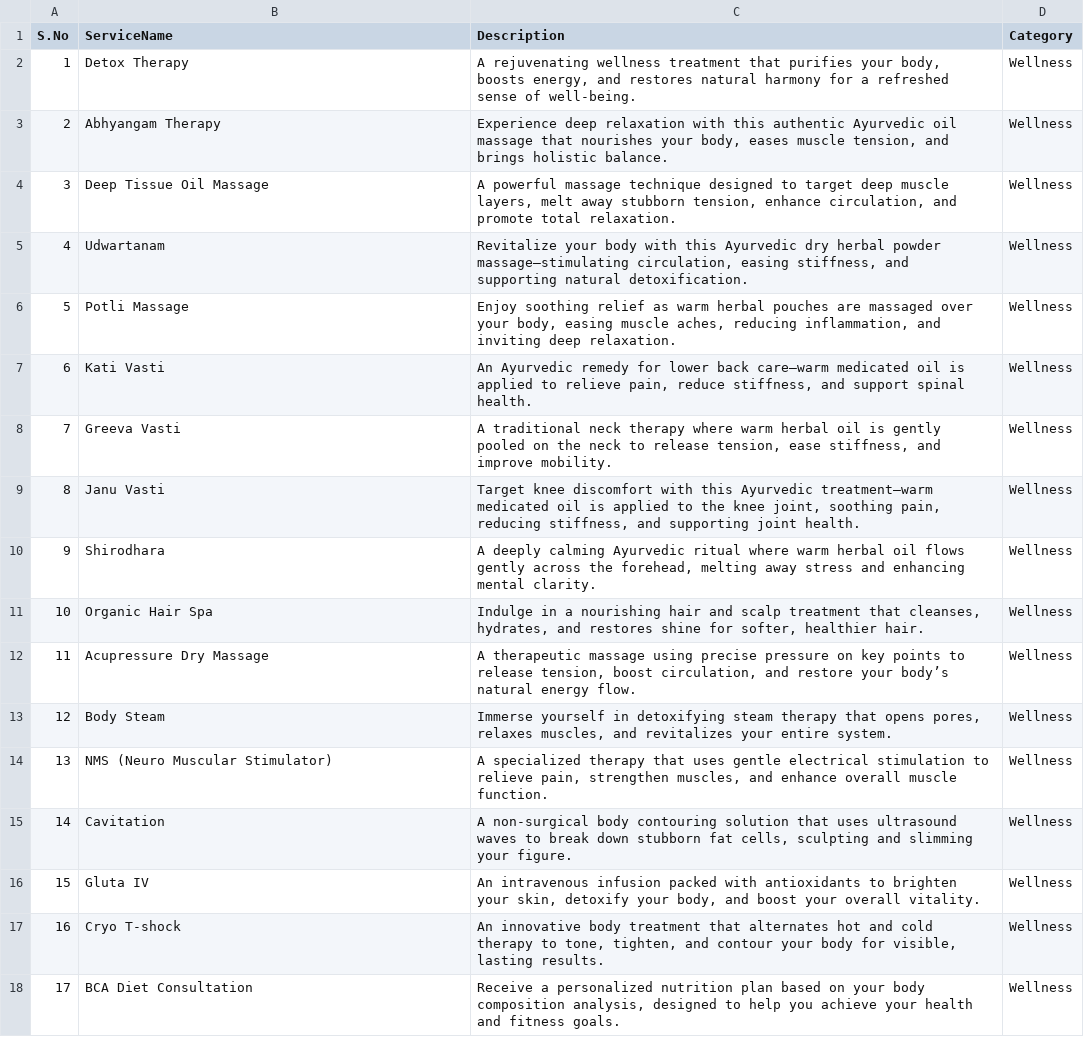
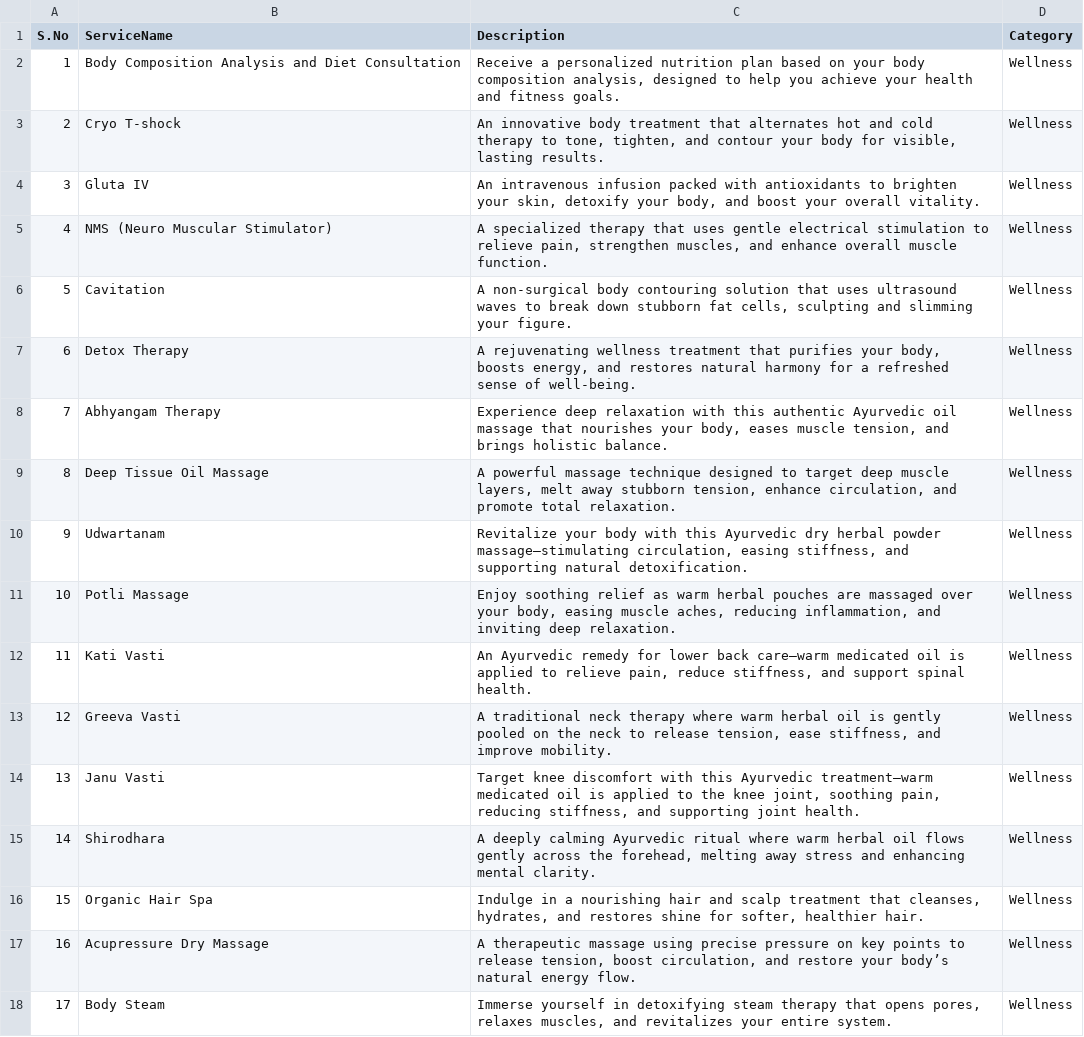
Before and after one commit to techsmartjsk/Qulime, a CSV file: src/assets/data/wellness_services.csv, drawn as a sheet.

```diff
--- a/src/assets/data/wellness_services.csv
+++ b/src/assets/data/wellness_services.csv
@@ -1,18 +1,18 @@
 S.No,ServiceName,Description,Category
-1,Detox Therapy,"A rejuvenating wellness treatment that purifies your body, boosts energy, and restores natural harmony for a refreshed sense of well-being.",Wellness
-2,Abhyangam Therapy,"Experience deep relaxation with this authentic Ayurvedic oil massage that nourishes your body, eases muscle tension, and brings holistic balance.",Wellness
-3,Deep Tissue Oil Massage,"A powerful massage technique designed to target deep muscle layers, melt away stubborn tension, enhance circulation, and promote total relaxation.",Wellness
-4,Udwartanam,"Revitalize your body with this Ayurvedic dry herbal powder massage—stimulating circulation, easing stiffness, and supporting natural detoxification.",Wellness
-5,Potli Massage,"Enjoy soothing relief as warm herbal pouches are massaged over your body, easing muscle aches, reducing inflammation, and inviting deep relaxation.",Wellness
-6,Kati Vasti,"An Ayurvedic remedy for lower back care—warm medicated oil is applied to relieve pain, reduce stiffness, and support spinal health.",Wellness
-7,Greeva Vasti,"A traditional neck therapy where warm herbal oil is gently pooled on the neck to release tension, ease stiffness, and improve mobility.",Wellness
-8,Janu Vasti,"Target knee discomfort with this Ayurvedic treatment—warm medicated oil is applied to the knee joint, soothing pain, reducing stiffness, and supporting joint health.",Wellness
-9,Shirodhara,"A deeply calming Ayurvedic ritual where warm herbal oil flows gently across the forehead, melting away stress and enhancing mental clarity.",Wellness
-10,Organic Hair Spa,"Indulge in a nourishing hair and scalp treatment that cleanses, hydrates, and restores shine for softer, healthier hair.",Wellness
-11,Acupressure Dry Massage,"A therapeutic massage using precise pressure on key points to release tension, boost circulation, and restore your body’s natural energy flow.",Wellness
-12,Body Steam,"Immerse yourself in detoxifying steam therapy that opens pores, relaxes muscles, and revitalizes your entire system.",Wellness
-13,NMS (Neuro Muscular Stimulator),"A specialized therapy that uses gentle electrical stimulation to relieve pain, strengthen muscles, and enhance overall muscle function.",Wellness
-14,Cavitation,"A non-surgical body contouring solution that uses ultrasound waves to break down stubborn fat cells, sculpting and slimming your figure.",Wellness
-15,Gluta IV,"An intravenous infusion packed with antioxidants to brighten your skin, detoxify your body, and boost your overall vitality.",Wellness
-16,Cryo T-shock,"An innovative body treatment that alternates hot and cold therapy to tone, tighten, and contour your body for visible, lasting results.",Wellness
-17,BCA Diet Consultation,"Receive a personalized nutrition plan based on your body composition analysis, designed to help you achieve your health and fitness goals.",Wellness
+1,Body Composition Analysis and Diet Consultation,"Receive a personalized nutrition plan based on your body composition analysis, designed to help you achieve your health and fitness goals.",Wellness
+2,Cryo T-shock,"An innovative body treatment that alternates hot and cold therapy to tone, tighten, and contour your body for visible, lasting results.",Wellness
+3,Gluta IV,"An intravenous infusion packed with antioxidants to brighten your skin, detoxify your body, and boost your overall vitality.",Wellness
+4,NMS (Neuro Muscular Stimulator),"A specialized therapy that uses gentle electrical stimulation to relieve pain, strengthen muscles, and enhance overall muscle function.",Wellness
+5,Cavitation,"A non-surgical body contouring solution that uses ultrasound waves to break down stubborn fat cells, sculpting and slimming your figure.",Wellness
+6,Detox Therapy,"A rejuvenating wellness treatment that purifies your body, boosts energy, and restores natural harmony for a refreshed sense of well-being.",Wellness
+7,Abhyangam Therapy,"Experience deep relaxation with this authentic Ayurvedic oil massage that nourishes your body, eases muscle tension, and brings holistic balance.",Wellness
+8,Deep Tissue Oil Massage,"A powerful massage technique designed to target deep muscle layers, melt away stubborn tension, enhance circulation, and promote total relaxation.",Wellness
+9,Udwartanam,"Revitalize your body with this Ayurvedic dry herbal powder massage—stimulating circulation, easing stiffness, and supporting natural detoxification.",Wellness
+10,Potli Massage,"Enjoy soothing relief as warm herbal pouches are massaged over your body, easing muscle aches, reducing inflammation, and inviting deep relaxation.",Wellness
+11,Kati Vasti,"An Ayurvedic remedy for lower back care—warm medicated oil is applied to relieve pain, reduce stiffness, and support spinal health.",Wellness
+12,Greeva Vasti,"A traditional neck therapy where warm herbal oil is gently pooled on the neck to release tension, ease stiffness, and improve mobility.",Wellness
+13,Janu Vasti,"Target knee discomfort with this Ayurvedic treatment—warm medicated oil is applied to the knee joint, soothing pain, reducing stiffness, and supporting joint health.",Wellness
+14,Shirodhara,"A deeply calming Ayurvedic ritual where warm herbal oil flows gently across the forehead, melting away stress and enhancing mental clarity.",Wellness
+15,Organic Hair Spa,"Indulge in a nourishing hair and scalp treatment that cleanses, hydrates, and restores shine for softer, healthier hair.",Wellness
+16,Acupressure Dry Massage,"A therapeutic massage using precise pressure on key points to release tension, boost circulation, and restore your body’s natural energy flow.",Wellness
+17,Body Steam,"Immerse yourself in detoxifying steam therapy that opens pores, relaxes muscles, and revitalizes your entire system.",Wellness
```
Also changed, not shown: src/assets/data/laser_services.csv, 2 other files.
